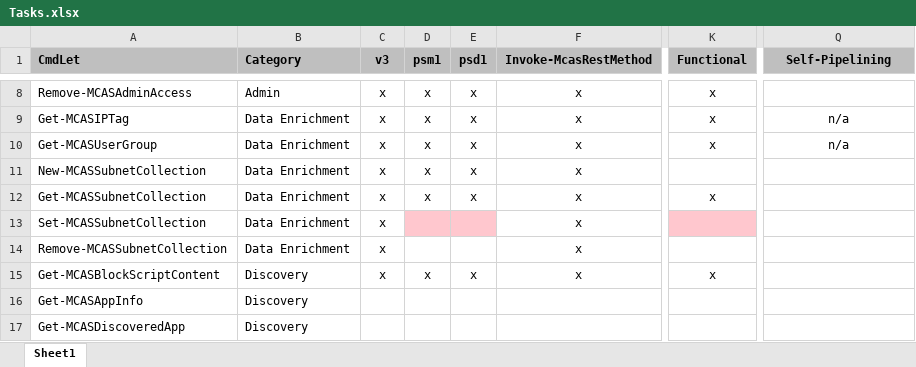
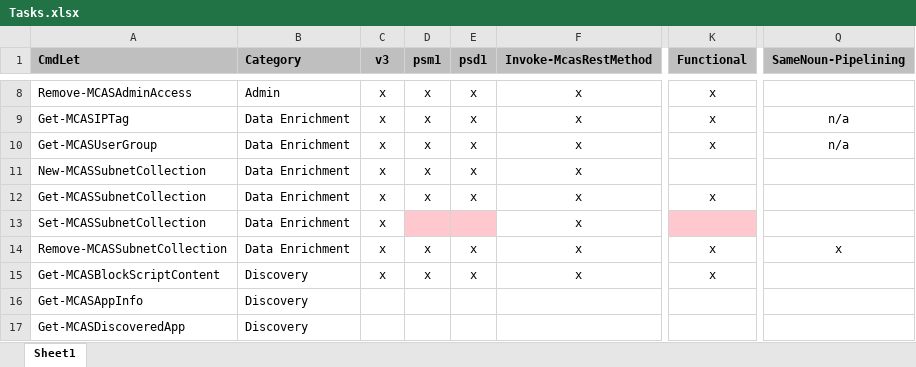
Before and after one commit to powershellshock/MCAS-Powershell, an Excel workbook: docs/Tasks.xlsx, sheet Sheet1, drawn as a sheet; only a part is shown, gaps mark what is left out; values as stored, in another font and other column widths than the file's, no borders; conditional formats not drawn; the diff names each change by its address in the sheet, - before the commit and + after, or states it on an @@ line.

Commit message:
functional Remove-MCASSubnetCollection

```diff
--- a/docs/Tasks.xlsx (sheet Sheet1)
+++ b/docs/Tasks.xlsx (sheet Sheet1)
-Q1: Self-Pipelining
+Q1: SameNoun-Pipelining
-D14 (psm1): (empty)
+D14 (psm1): x
-E14 (psd1): (empty)
+E14 (psd1): x
-K14 (Functional): (empty)
+K14 (Functional): x
-Q14 (SameNoun-Pipelining): (empty)
+Q14 (SameNoun-Pipelining): x
```
Also changed, not shown: 1 other file.
